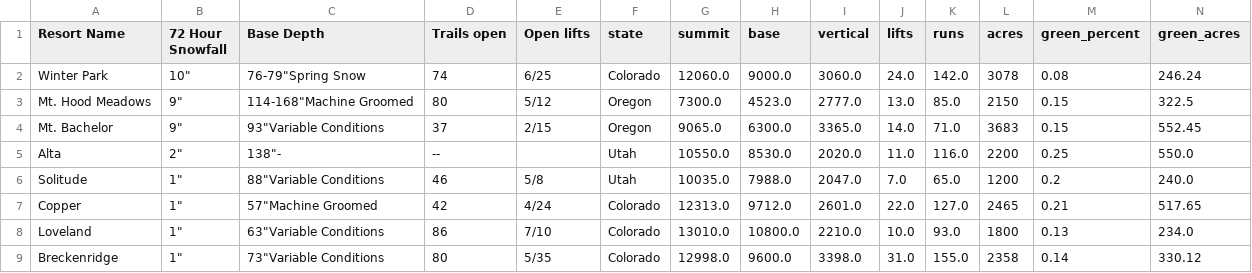
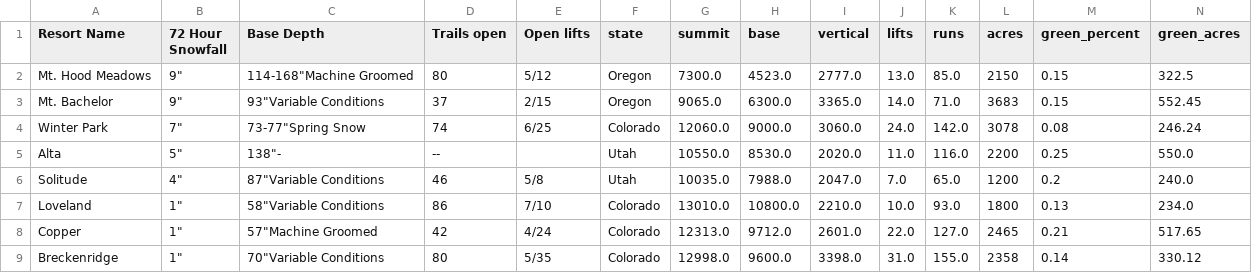
Before and after one commit to shayonkeating/schnarmap, a CSV file: frontend/schnar_map/public/data/daily_ski.csv, drawn as a sheet; only a part is shown; removed rows and columns are numbered as before the commit, all else as after; rows hold the shown columns only; the diff names each change by its address in the sheet, - before the commit and + after, or states it on an @@ line.

```diff
--- a/frontend/schnar_map/public/data/daily_ski.csv
+++ b/frontend/schnar_map/public/data/daily_ski.csv
-row 2: Winter Park | 10" | 76-79"Spring Snow | 74 | 6/25 | Colorado | 12060.0 | 9000.0 | 3060.0 | 24.0 | 142.0 | 3078 | 0.08 | 246.24
+row 4: Winter Park | 7" | 73-77"Spring Snow | 74 | 6/25 | Colorado | 12060.0 | 9000.0 | 3060.0 | 24.0 | 142.0 | 3078 | 0.08 | 246.24
-B5 (72 Hour Snowfall): 2"
+B5 (72 Hour Snowfall): 5"
-B6 (72 Hour Snowfall): 1"
+B6 (72 Hour Snowfall): 4"
-C6 (Base Depth): 88"Variable Conditions
+C6 (Base Depth): 87"Variable Conditions
+row 7: Loveland | 1" | 58"Variable Conditions | 86 | 7/10 | Colorado | 13010.0 | 10800.0 | 2210.0 | 10.0 | 93.0 | 1800 | 0.13 | 234.0
-row 8: Loveland | 1" | 63"Variable Conditions | 86 | 7/10 | Colorado | 13010.0 | 10800.0 | 2210.0 | 10.0 | 93.0 | 1800 | 0.13 | 234.0
-C9 (Base Depth): 73"Variable Conditions
+C9 (Base Depth): 70"Variable Conditions
```
